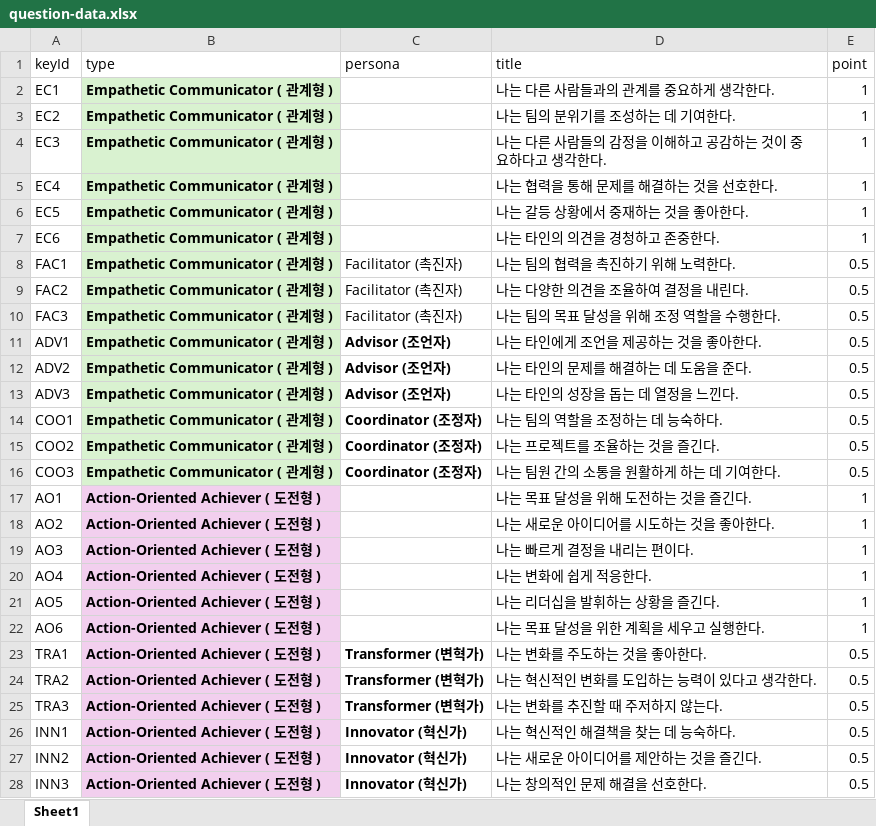
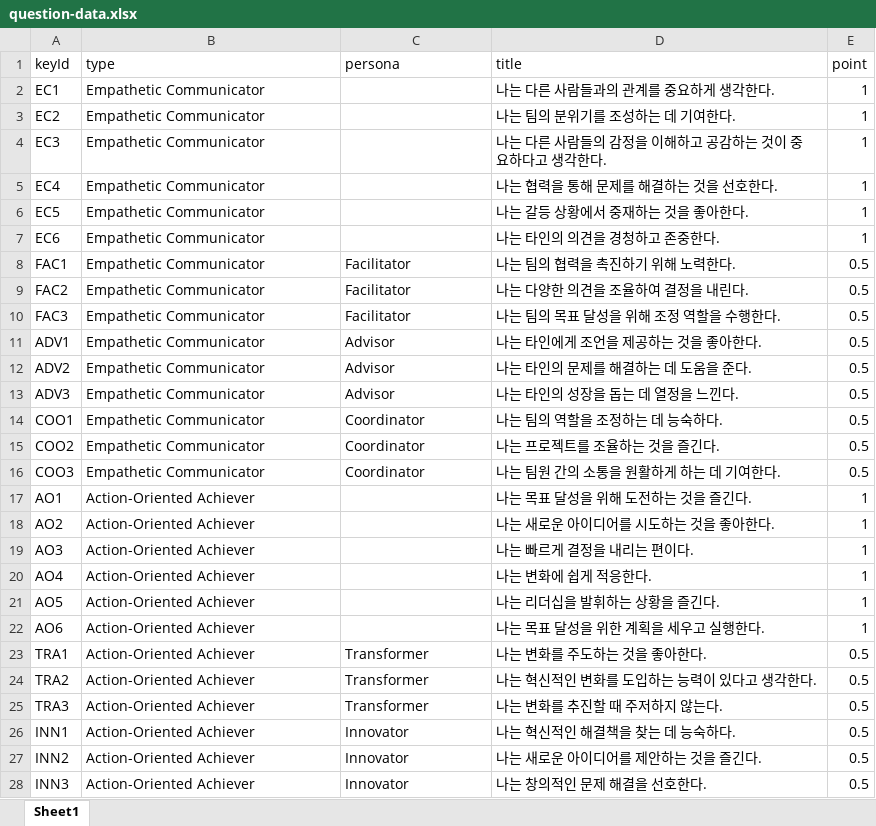
Before and after one commit to seorinn/SEAL-project, an Excel workbook: public/question-data.xlsx, sheet Sheet1, drawn as a sheet; only a part is shown; values as stored, in another font and other column widths than the file's, no borders; the diff covers the shown part only; the diff names each change by its address in the sheet, - before the commit and + after, or states it on an @@ line.

```diff
--- a/public/question-data.xlsx (sheet Sheet1)
+++ b/public/question-data.xlsx (sheet Sheet1)
-B2:B16 (type): Empathetic Communicator ( 관계형 )
+B2:B16 (type): Empathetic Communicator
-B2:B10 bold: on
+B2:B10 bold: off
-B2:B16 fill: #D9F2D0
+B2:B16 fill: none
-C8:C10 (persona): Facilitator (촉진자)
+C8:C10 (persona): Facilitator
-B11:C16 bold: on
+B11:C16 bold: off
-C11:C13 (persona): Advisor (조언자)
+C11:C13 (persona): Advisor
-C14:C16 (persona): Coordinator (조정자)
+C14:C16 (persona): Coordinator
-B17:B28 (type): Action-Oriented Achiever ( 도전형 )
+B17:B28 (type): Action-Oriented Achiever
-B17:B22 bold: on
+B17:B22 bold: off
-B17:B28 fill: #F2CFEE
+B17:B28 fill: none
-B23:C28 bold: on
+B23:C28 bold: off
-C23:C25 (persona): Transformer (변혁가)
+C23:C25 (persona): Transformer
-C26:C28 (persona): Innovator (혁신가)
+C26:C28 (persona): Innovator
```
Also changed, not shown: 54 edited cells and cell formats elsewhere in this sheet, 9 other files.
